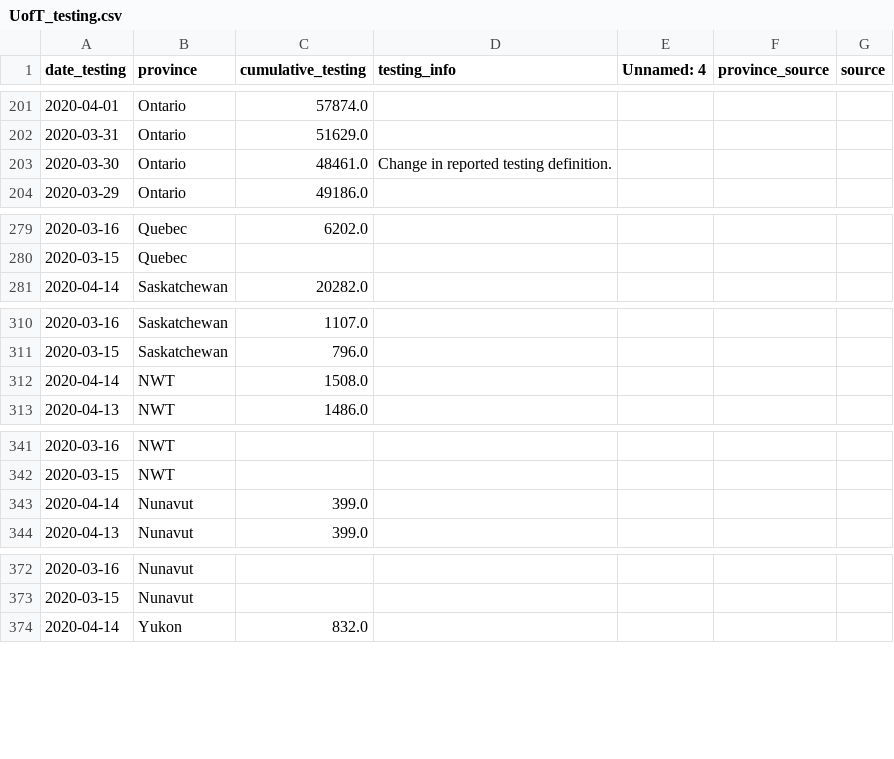
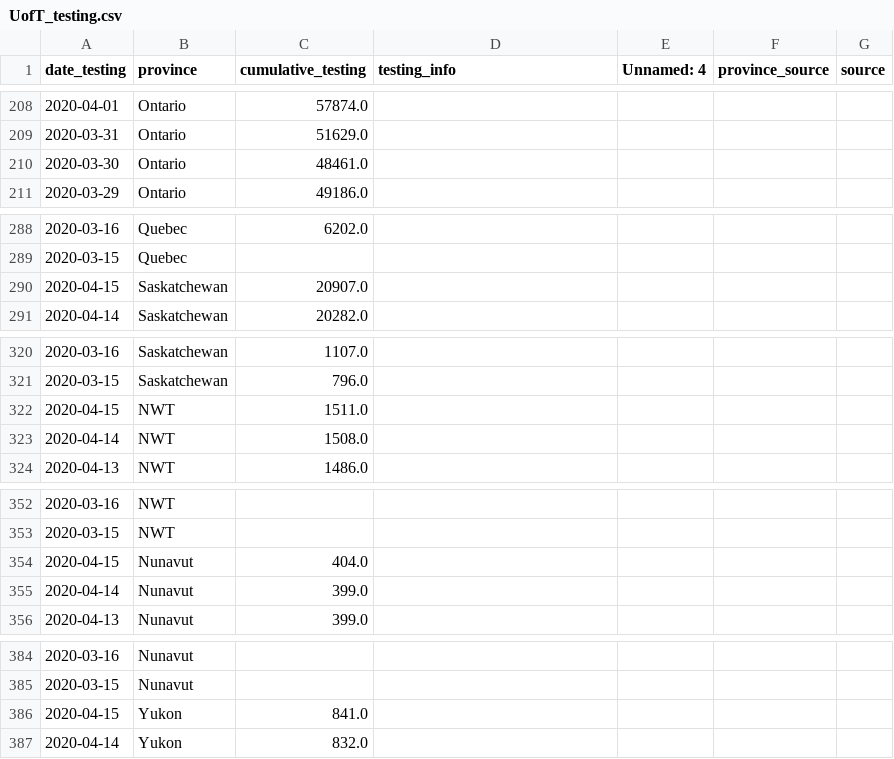
Before and after one commit to nickbent/covid-quebec-ontario, a CSV file: data/Canada/UofT_testing.csv, drawn as a sheet; only a part is shown, gaps mark what is left out; the diff covers the shown part only.

```diff
--- a/data/Canada/UofT_testing.csv
+++ b/data/Canada/UofT_testing.csv
@@ -202,3 +209,3 @@ date_testing,province,cumulative_testing,testing_info,Unnamed: 4,province_source
 2020-03-31,Ontario,51629.0,,,,
-2020-03-30,Ontario,48461.0,Change in reported testing definition.,,,
+2020-03-30,Ontario,48461.0,,,,
 2020-03-29,Ontario,49186.0,,,,
@@ -280,2 +289,3 @@ date_testing,province,cumulative_testing,testing_info,Unnamed: 4,province_source
 2020-03-15,Quebec,,,,,
+2020-04-15,Saskatchewan,20907.0,,,,
 2020-04-14,Saskatchewan,20282.0,,,,
@@ -311,2 +321,3 @@ date_testing,province,cumulative_testing,testing_info,Unnamed: 4,province_source
 2020-03-15,Saskatchewan,796.0,,,,
+2020-04-15,NWT,1511.0,,,,
 2020-04-14,NWT,1508.0,,,,
@@ -342,2 +353,3 @@ date_testing,province,cumulative_testing,testing_info,Unnamed: 4,province_source
 2020-03-15,NWT,,,,,
+2020-04-15,Nunavut,404.0,,,,
 2020-04-14,Nunavut,399.0,,,,
@@ -373,2 +385,3 @@ date_testing,province,cumulative_testing,testing_info,Unnamed: 4,province_source
 2020-03-15,Nunavut,,,,,
+2020-04-15,Yukon,841.0,,,,
 2020-04-14,Yukon,832.0,,,,
```
Also changed, not shown: 9 added rows and 26 edited cells elsewhere in this file, data/Canada/GC.csv, data/Canada/JHU_cases.csv, 32 other files.
